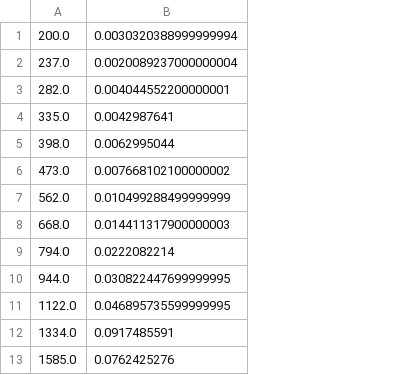
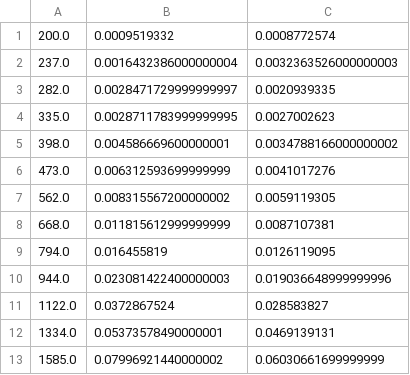
Before and after one commit to pucicu/RP_Speed_Test, a CSV file: time_julia.csv, drawn as a sheet; only a part is shown; removed rows and columns are numbered as before the commit, all else as after; the diff names each change by its address in the sheet, - before the commit and + after, or states it on an @@ line.

```diff
--- a/time_julia.csv
+++ b/time_julia.csv
-column B, rows 1-13: 0.0030320388999999994 | 0.0020089237000000004 | 0.004044552200000001 | 0.0042987641 | 0.0062995044 | 0.007668102100000002 | 0.010499288499999999 | 0.014411317900000003 | 0.0222082214 | 0.030822447699999995 | 0.046895735599999995 | 0.0917485591 | 0.0762425276
+column B, rows 1-13: 0.0009519332 | 0.0016432386000000004 | 0.0028471729999999997 | 0.0028711783999999995 | 0.004586669600000001 | 0.006312593699999999 | 0.008315567200000002 | 0.011815612999999999 | 0.016455819 | 0.023081422400000003 | 0.0372867524 | 0.05373578490000001 | 0.07996921440000002
+column C, rows 1-13: 0.0008772574 | 0.0032363526000000003 | 0.0020939335 | 0.0027002623 | 0.0034788166000000002 | 0.0041017276 | 0.0059119305 | 0.0087107381 | 0.0126119095 | 0.019036648999999996 | 0.028583827 | 0.0469139131 | 0.06030661699999999
```
Also changed, not shown: time_matlab_vector.csv, time_python_default.csv, 6 other files.
